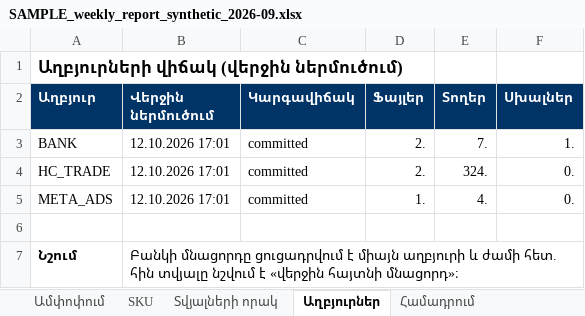
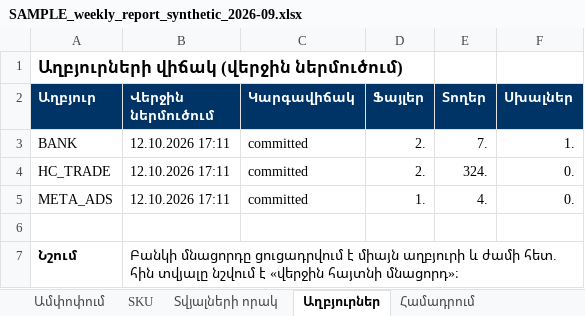
Before and after one commit to Gevorg2707/newProject, an Excel workbook: retail-ai-platform/docs/samples/SAMPLE_weekly_report_synthetic_2026-09.xlsx, sheet Աղբյուրներ, drawn as a sheet; values as stored, in another font and other column widths than the file's, no borders; the diff names each change by its address in the sheet, - before the commit and + after, or states it on an @@ line.

```diff
--- a/retail-ai-platform/docs/samples/SAMPLE_weekly_report_synthetic_2026-09.xlsx (sheet Աղբյուրներ)
+++ b/retail-ai-platform/docs/samples/SAMPLE_weekly_report_synthetic_2026-09.xlsx (sheet Աղբյուրներ)
-B3:B5 (Վերջին ներմուծում): 12.10.2026 17:01
+B3:B5 (Վերջին ներմուծում): 12.10.2026 17:11
```
Also changed, not shown: sheet Ամփոփում, sheet Առաջարկներ, 17 other files.
